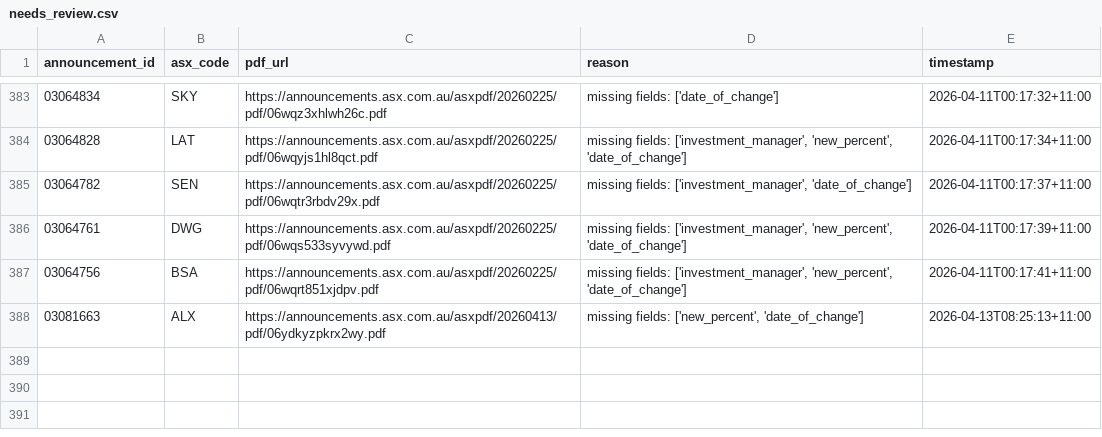
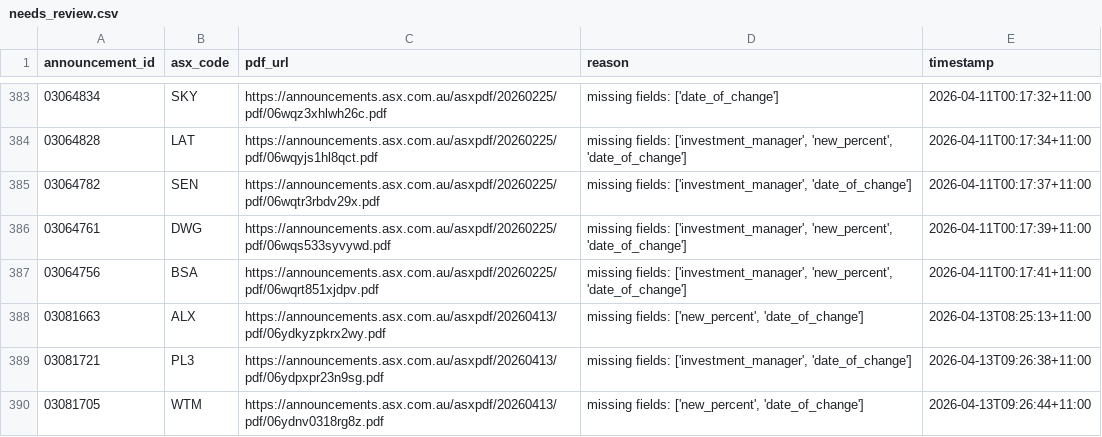
Before and after one commit to duriandaniel/substantials-vibe1, a CSV file: needs_review.csv, drawn as a sheet; only a part is shown, gaps mark what is left out; the diff names each change by its address in the sheet, - before the commit and + after, or states it on an @@ line.

```diff
--- a/needs_review.csv
+++ b/needs_review.csv
+row 389: 03081721 | PL3 | https://announcements.asx.com.au/asxpdf/20260413/pdf/06ydpxpr23n9sg.pdf | missing fields: ['investment_manager', 'date_of_change'] | 2026-04-13T09:26:38+11:00
+row 390: 03081705 | WTM | https://announcements.asx.com.au/asxpdf/20260413/pdf/06ydnv0318rg8z.pdf | missing fields: ['new_percent', 'date_of_change'] | 2026-04-13T09:26:44+11:00
```
Also changed, not shown: output.csv, 1 other file.
